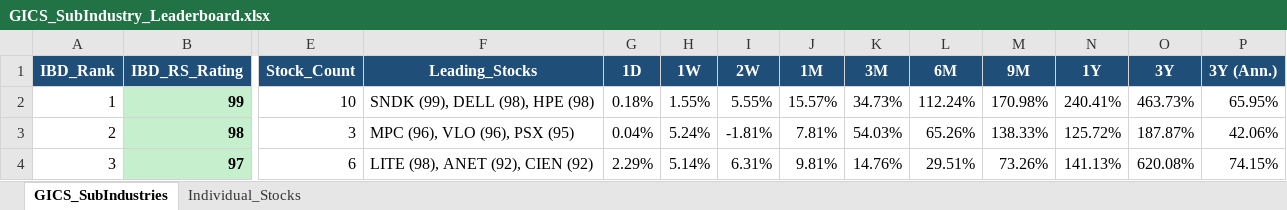
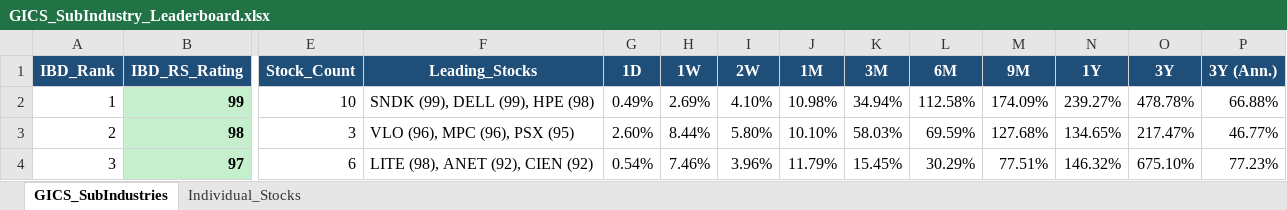
Before and after one commit to Jamesssurfer/GICS-Tracker, an Excel workbook: GICS_SubIndustry_Leaderboard.xlsx, sheet GICS_SubIndustries, drawn as a sheet; only a part is shown, gaps mark what is left out; values as stored, in another font and other column widths than the file's, no borders; the diff covers the shown part only; the diff names each change by its address in the sheet, - before the commit and + after, or states it on an @@ line.

```diff
--- a/GICS_SubIndustry_Leaderboard.xlsx (sheet GICS_SubIndustries)
+++ b/GICS_SubIndustry_Leaderboard.xlsx (sheet GICS_SubIndustries)
-F2 (Leading_Stocks): SNDK (99), DELL (98), HPE (98)
+F2 (Leading_Stocks): SNDK (99), DELL (99), HPE (98)
-G2 (1D): 0.18%
+G2 (1D): 0.49%
-H2 (1W): 1.55%
+H2 (1W): 2.69%
-I2 (2W): 5.55%
+I2 (2W): 4.10%
-J2 (1M): 15.57%
+J2 (1M): 10.98%
-K2 (3M): 34.73%
+K2 (3M): 34.94%
-L2 (6M): 112.24%
+L2 (6M): 112.58%
-M2 (9M): 170.98%
+M2 (9M): 174.09%
-N2 (1Y): 240.41%
+N2 (1Y): 239.27%
-O2 (3Y): 463.73%
+O2 (3Y): 478.78%
-P2 (3Y (Ann.)): 65.95%
+P2 (3Y (Ann.)): 66.88%
-F3 (Leading_Stocks): MPC (96), VLO (96), PSX (95)
+F3 (Leading_Stocks): VLO (96), MPC (96), PSX (95)
-G3 (1D): 0.04%
+G3 (1D): 2.60%
-H3 (1W): 5.24%
+H3 (1W): 8.44%
-I3 (2W): -1.81%
+I3 (2W): 5.80%
-J3 (1M): 7.81%
+J3 (1M): 10.10%
-K3 (3M): 54.03%
+K3 (3M): 58.03%
-L3 (6M): 65.26%
+L3 (6M): 69.59%
-M3 (9M): 138.33%
+M3 (9M): 127.68%
-N3 (1Y): 125.72%
+N3 (1Y): 134.65%
-O3 (3Y): 187.87%
+O3 (3Y): 217.47%
-P3 (3Y (Ann.)): 42.06%
+P3 (3Y (Ann.)): 46.77%
-G4 (1D): 2.29%
+G4 (1D): 0.54%
-H4 (1W): 5.14%
+H4 (1W): 7.46%
-I4 (2W): 6.31%
+I4 (2W): 3.96%
-J4 (1M): 9.81%
+J4 (1M): 11.79%
-K4 (3M): 14.76%
+K4 (3M): 15.45%
-L4 (6M): 29.51%
+L4 (6M): 30.29%
-M4 (9M): 73.26%
+M4 (9M): 77.51%
-N4 (1Y): 141.13%
+N4 (1Y): 146.32%
-O4 (3Y): 620.08%
+O4 (3Y): 675.10%
-P4 (3Y (Ann.)): 74.15%
+P4 (3Y (Ann.)): 77.23%
```
Also changed, not shown: 1616 edited cells elsewhere in this sheet, sheet Individual_Stocks.
